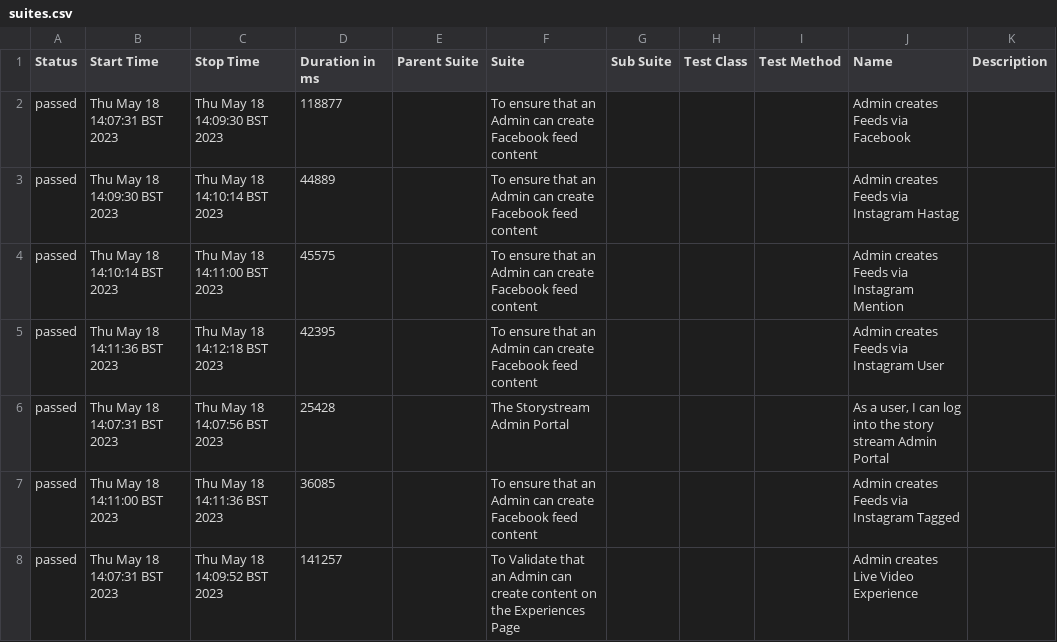
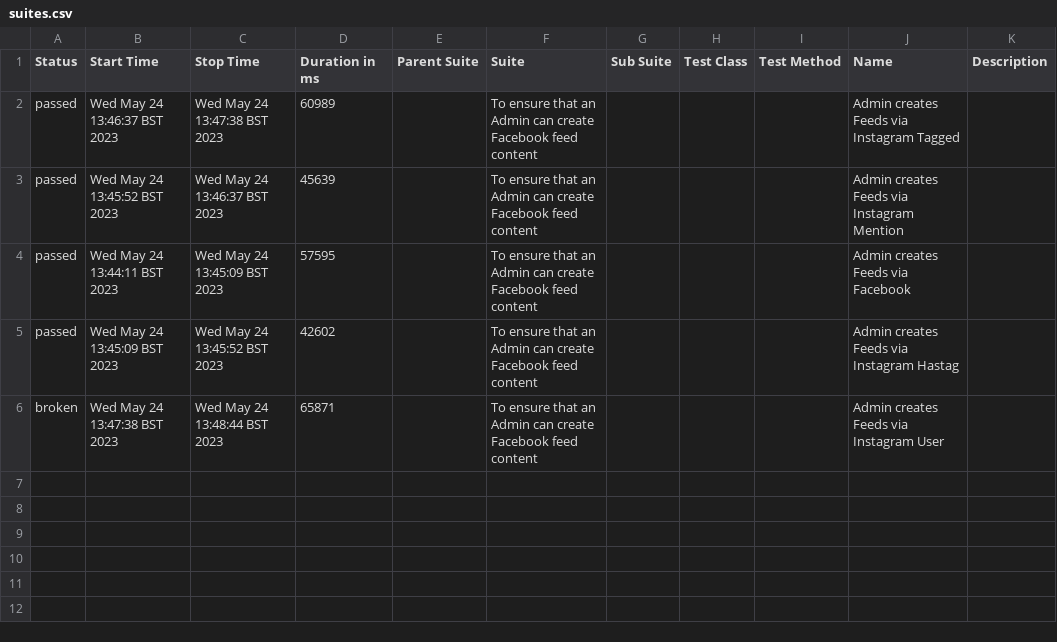
Before and after one commit to rogers-stream/storystream, a CSV file: automation/allure-report/data/suites.csv, drawn as a sheet.

```diff
--- a/automation/allure-report/data/suites.csv
+++ b/automation/allure-report/data/suites.csv
@@ -1,8 +1,6 @@
 "Status","Start Time","Stop Time","Duration in ms","Parent Suite","Suite","Sub Suite","Test Class","Test Method","Name","Description"
-"passed","Thu May 18 14:07:31 BST 2023","Thu May 18 14:09:30 BST 2023","118877","","To ensure that an Admin can create Facebook feed content","","","","Admin creates Feeds via Facebook",""
-"passed","Thu May 18 14:09:30 BST 2023","Thu May 18 14:10:14 BST 2023","44889","","To ensure that an Admin can create Facebook feed content","","","","Admin creates Feeds via Instagram Hastag",""
-"passed","Thu May 18 14:10:14 BST 2023","Thu May 18 14:11:00 BST 2023","45575","","To ensure that an Admin can create Facebook feed content","","","","Admin creates Feeds via Instagram Mention",""
-"passed","Thu May 18 14:11:36 BST 2023","Thu May 18 14:12:18 BST 2023","42395","","To ensure that an Admin can create Facebook feed content","","","","Admin creates Feeds via Instagram User",""
-"passed","Thu May 18 14:07:31 BST 2023","Thu May 18 14:07:56 BST 2023","25428","","The Storystream Admin Portal","","","","As a user, I can log into the story stream Admin Portal",""
-"passed","Thu May 18 14:11:00 BST 2023","Thu May 18 14:11:36 BST 2023","36085","","To ensure that an Admin can create Facebook feed content","","","","Admin creates Feeds via Instagram Tagged",""
-"passed","Thu May 18 14:07:31 BST 2023","Thu May 18 14:09:52 BST 2023","141257","","To Validate that an Admin can create content on the Experiences Page","","","","Admin creates Live Video Experience",""
+"passed","Wed May 24 13:46:37 BST 2023","Wed May 24 13:47:38 BST 2023","60989","","To ensure that an Admin can create Facebook feed content","","","","Admin creates Feeds via Instagram Tagged",""
+"passed","Wed May 24 13:45:52 BST 2023","Wed May 24 13:46:37 BST 2023","45639","","To ensure that an Admin can create Facebook feed content","","","","Admin creates Feeds via Instagram Mention",""
+"passed","Wed May 24 13:44:11 BST 2023","Wed May 24 13:45:09 BST 2023","57595","","To ensure that an Admin can create Facebook feed content","","","","Admin creates Feeds via Facebook",""
+"passed","Wed May 24 13:45:09 BST 2023","Wed May 24 13:45:52 BST 2023","42602","","To ensure that an Admin can create Facebook feed content","","","","Admin creates Feeds via Instagram Hastag",""
+"broken","Wed May 24 13:47:38 BST 2023","Wed May 24 13:48:44 BST 2023","65871","","To ensure that an Admin can create Facebook feed content","","","","Admin creates Feeds via Instagram User",""
```
Also changed, not shown: 27 other files.
